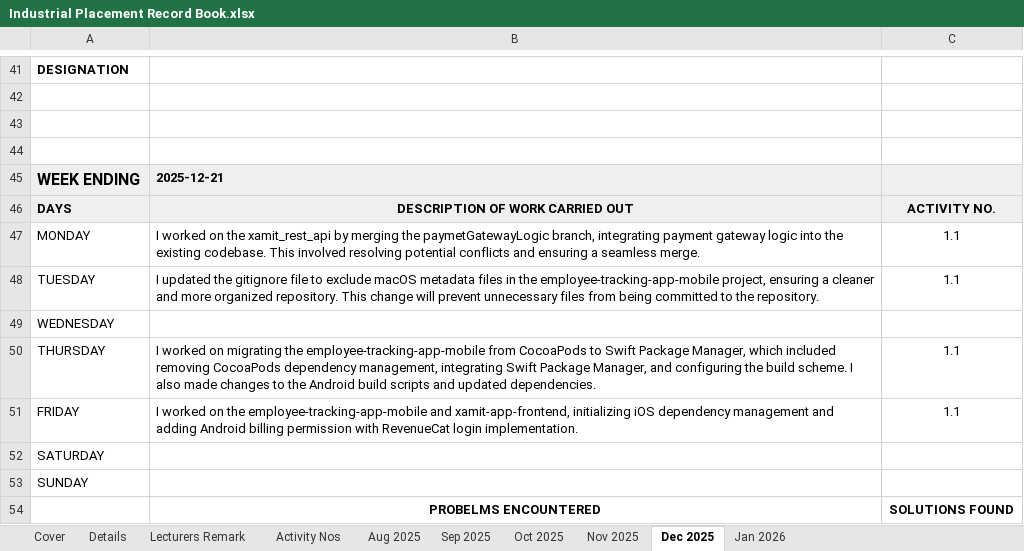
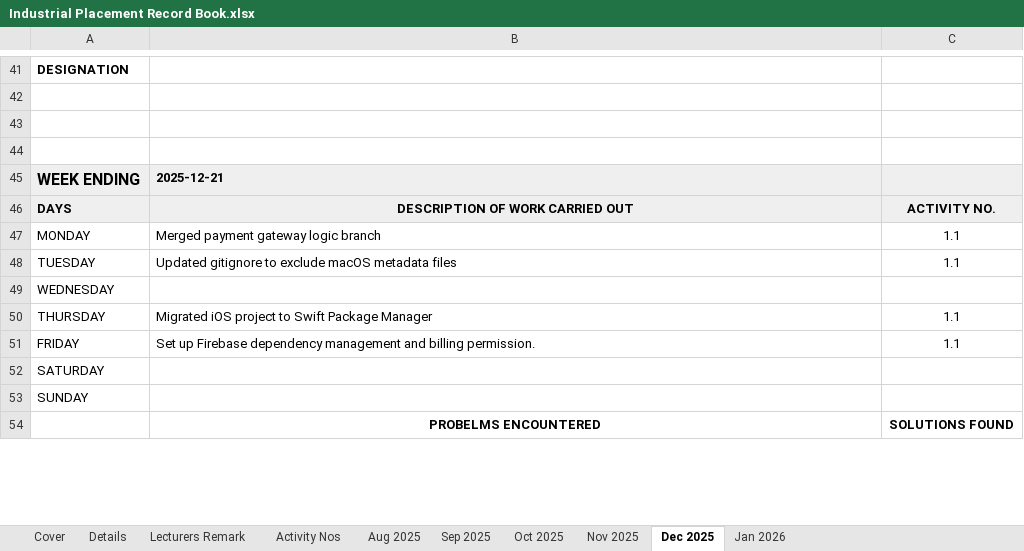
Before and after one commit to sithikaru/IIT_Industrial_logBook_Automator, an Excel workbook: Industrial Placement Record Book.xlsx, sheet Dec 2025, drawn as a sheet; only a part is shown, gaps mark what is left out; values as stored, in another font and other column widths than the file's, no borders; the diff covers the shown part only; the diff names each change by its address in the sheet, - before the commit and + after, or states it on an @@ line.

```diff
--- a/Industrial Placement Record Book.xlsx (sheet Dec 2025)
+++ b/Industrial Placement Record Book.xlsx (sheet Dec 2025)
-B47: I worked on the xamit_rest_api by merging the paymetGatewayLogic branch, integrating payment gateway logic into the existing codebase. This involved resolving potential conflicts and ensuring a seamless merge.
+B47: Merged payment gateway logic branch
-B48: I updated the gitignore file to exclude macOS metadata files in the employee-tracking-app-mobile project, ensuring a cleaner and more organized repository. This change will prevent unnecessary files from being committed to the repository.
+B48: Updated gitignore to exclude macOS metadata files
-B50: I worked on migrating the employee-tracking-app-mobile from CocoaPods to Swift Package Manager, which included removing CocoaPods dependency management, integrating Swift Package Manager, and configuring the build scheme. I also made changes to the Android build scripts and updated dependencies.
+B50: Migrated iOS project to Swift Package Manager
-B51: I worked on the employee-tracking-app-mobile and xamit-app-frontend, initializing iOS dependency management and adding Android billing permission with RevenueCat login implementation.
+B51: Set up Firebase dependency management and billing permission.
```
Also changed, not shown: 1 added row, 1 removed row and 11 edited cells elsewhere in this sheet, sheet Sep 2025, sheet Aug 2025, sheet Oct 2025, sheet Nov 2025, sheet Jan 2026, 2 other files.
